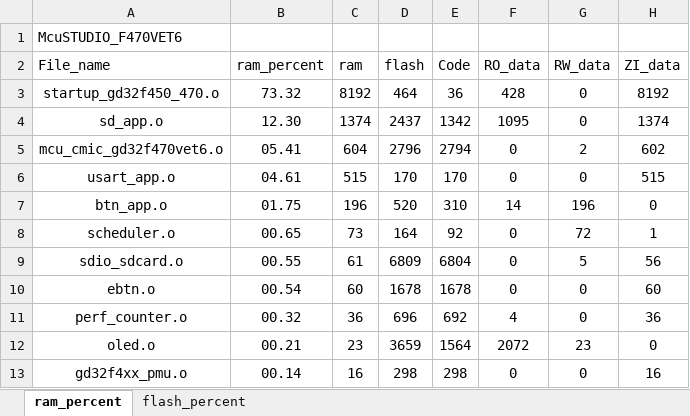
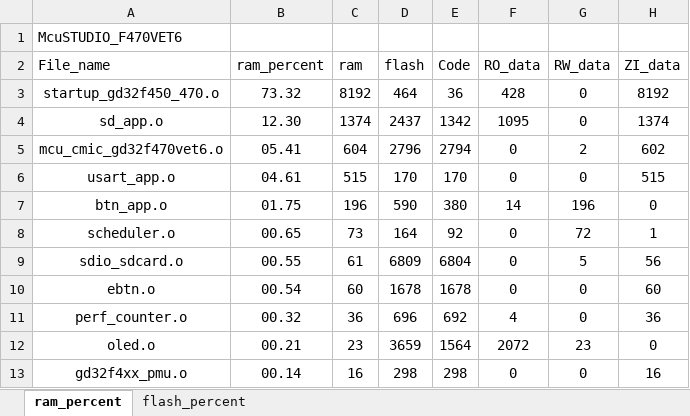
Before and after one commit to hongchengyu939-create/CIMC_TEST_DEMO, an Excel workbook: MDK/McuSTUDIO_F470VET6_analysis.xlsx, sheet ram_percent, drawn as a sheet; only a part is shown; values as stored, in another font and other column widths than the file's, no borders; charts and pictures and table styles not drawn; the diff names each change by its address in the sheet, - before the commit and + after, or states it on an @@ line.

```diff
--- a/MDK/McuSTUDIO_F470VET6_analysis.xlsx (sheet ram_percent)
+++ b/MDK/McuSTUDIO_F470VET6_analysis.xlsx (sheet ram_percent)
-D7 (flash): 520
+D7 (flash): 590
-E7 (Code): 310
+E7 (Code): 380
```
Also changed, not shown: sheet flash_percent, charts or pictures, 14 other files.
